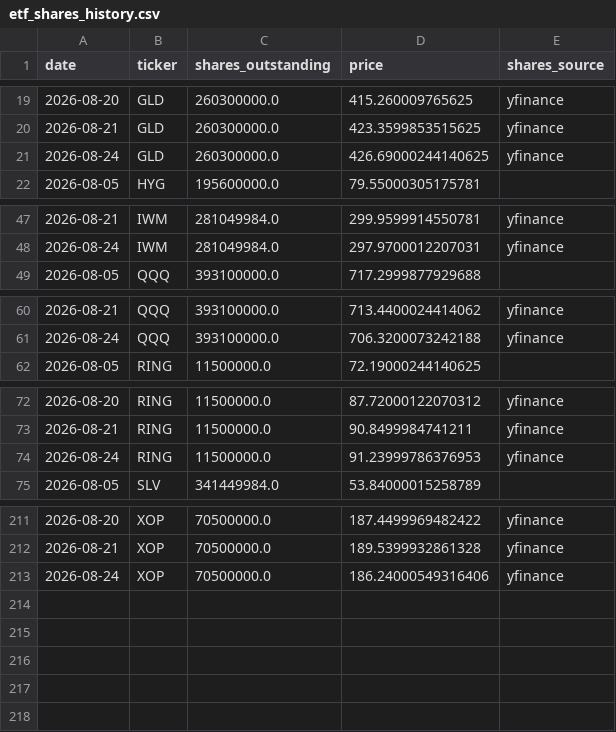
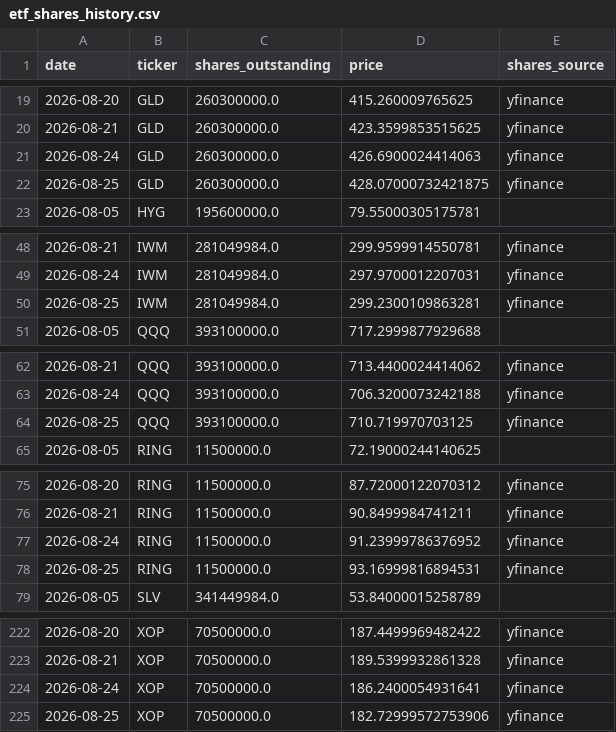
Before and after one commit to timothylundeen2008-web/Money_Flow, a CSV file: data/etf_shares_history.csv, drawn as a sheet; only a part is shown, gaps mark what is left out; the diff covers the shown part only.

```diff
--- a/data/etf_shares_history.csv
+++ b/data/etf_shares_history.csv
@@ -20,3 +20,4 @@ date,ticker,shares_outstanding,price,shares_source
 2026-08-21,GLD,260300000.0,423.3599853515625,yfinance
-2026-08-24,GLD,260300000.0,426.69000244140625,yfinance
+2026-08-24,GLD,260300000.0,426.6900024414063,yfinance
+2026-08-25,GLD,260300000.0,428.07000732421875,yfinance
 2026-08-05,HYG,195600000.0,79.55000305175781,
@@ -48,2 +49,3 @@ date,ticker,shares_outstanding,price,shares_source
 2026-08-24,IWM,281049984.0,297.9700012207031,yfinance
+2026-08-25,IWM,281049984.0,299.2300109863281,yfinance
 2026-08-05,QQQ,393100000.0,717.2999877929688,
@@ -61,2 +63,3 @@ date,ticker,shares_outstanding,price,shares_source
 2026-08-24,QQQ,393100000.0,706.3200073242188,yfinance
+2026-08-25,QQQ,393100000.0,710.719970703125,yfinance
 2026-08-05,RING,11500000.0,72.19000244140625,
@@ -73,3 +76,4 @@ date,ticker,shares_outstanding,price,shares_source
 2026-08-21,RING,11500000.0,90.8499984741211,yfinance
-2026-08-24,RING,11500000.0,91.23999786376953,yfinance
+2026-08-24,RING,11500000.0,91.23999786376952,yfinance
+2026-08-25,RING,11500000.0,93.16999816894531,yfinance
 2026-08-05,SLV,341449984.0,53.84000015258789,
@@ -212,2 +223,3 @@ date,ticker,shares_outstanding,price,shares_source
 2026-08-21,XOP,70500000.0,189.5399932861328,yfinance
-2026-08-24,XOP,70500000.0,186.24000549316406,yfinance
+2026-08-24,XOP,70500000.0,186.2400054931641,yfinance
+2026-08-25,XOP,70500000.0,182.72999572753906,yfinance
```
Also changed, not shown: 7 added rows and 2 edited cells elsewhere in this file.
